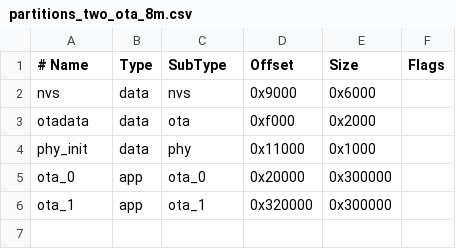
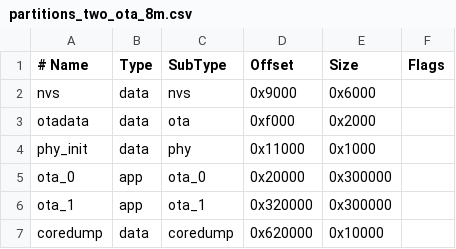
Before and after one commit to MaxRink/furble, a CSV file: partitions_two_ota_8m.csv, drawn as a sheet; the diff names each change by its address in the sheet, - before the commit and + after, or states it on an @@ line.

```diff
--- a/partitions_two_ota_8m.csv
+++ b/partitions_two_ota_8m.csv
+row 7: coredump | data | coredump | 0x620000 | 0x10000
```
Also changed, not shown: partitions_two_ota_16m.csv, partitions_waveshare_s3_eth.csv, 24 other files.
